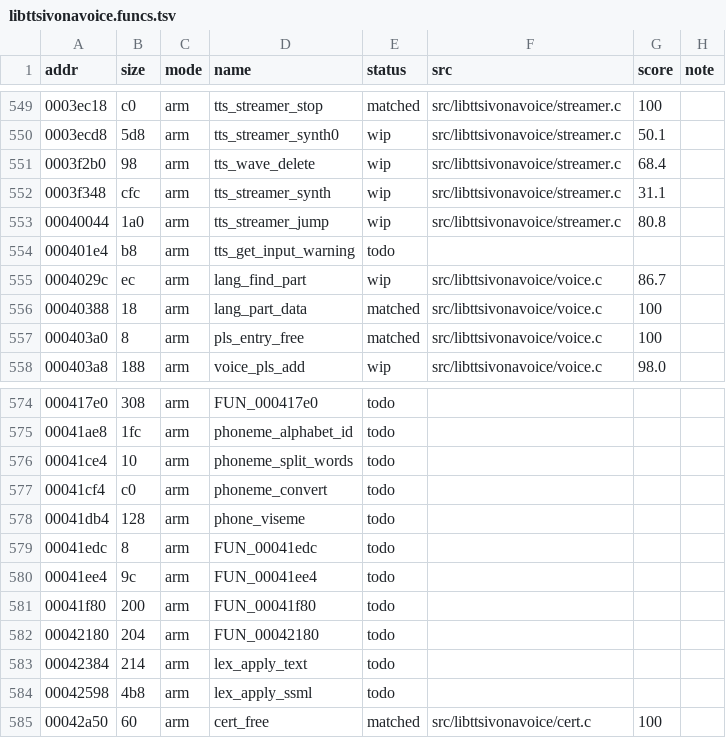
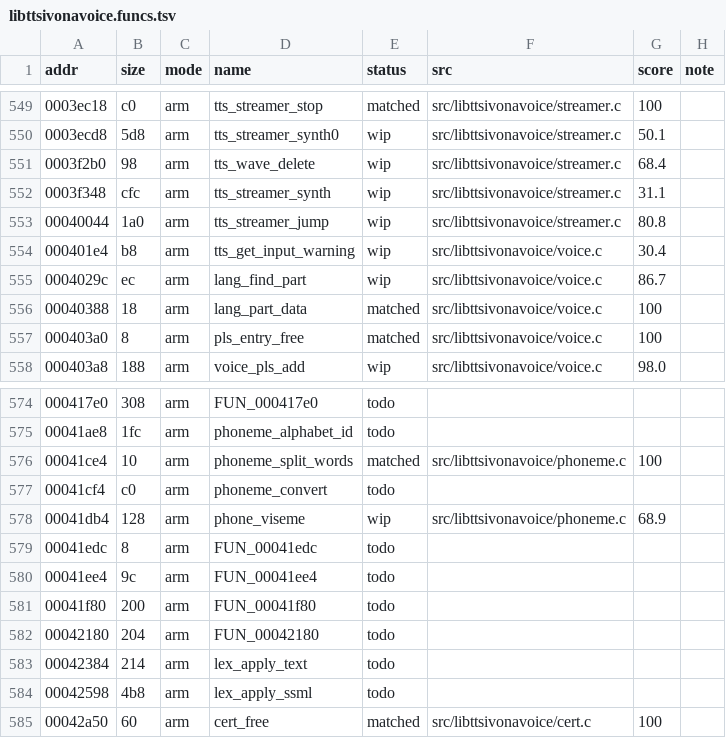
Before and after one commit to sweetbbak/open-ivona, a TSV file: symbols/libttsivonavoice.funcs.tsv, drawn as a sheet; only a part is shown, gaps mark what is left out.

```diff
--- a/symbols/libttsivonavoice.funcs.tsv
+++ b/symbols/libttsivonavoice.funcs.tsv
@@ -553,3 +553,3 @@ addr	size	mode	name	status	src	score	note
 00040044	1a0	arm	tts_streamer_jump	wip	src/libttsivonavoice/streamer.c	80.8	
-000401e4	b8	arm	tts_get_input_warning	todo			
+000401e4	b8	arm	tts_get_input_warning	wip	src/libttsivonavoice/voice.c	30.4	
 0004029c	ec	arm	lang_find_part	wip	src/libttsivonavoice/voice.c	86.7	
@@ -575,5 +575,5 @@ addr	size	mode	name	status	src	score	note
 00041ae8	1fc	arm	phoneme_alphabet_id	todo			
-00041ce4	10	arm	phoneme_split_words	todo			
+00041ce4	10	arm	phoneme_split_words	matched	src/libttsivonavoice/phoneme.c	100	
 00041cf4	c0	arm	phoneme_convert	todo			
-00041db4	128	arm	phone_viseme	todo			
+00041db4	128	arm	phone_viseme	wip	src/libttsivonavoice/phoneme.c	68.9	
 00041edc	8	arm	FUN_00041edc	todo			
```
Also changed, not shown: 2 other files.
